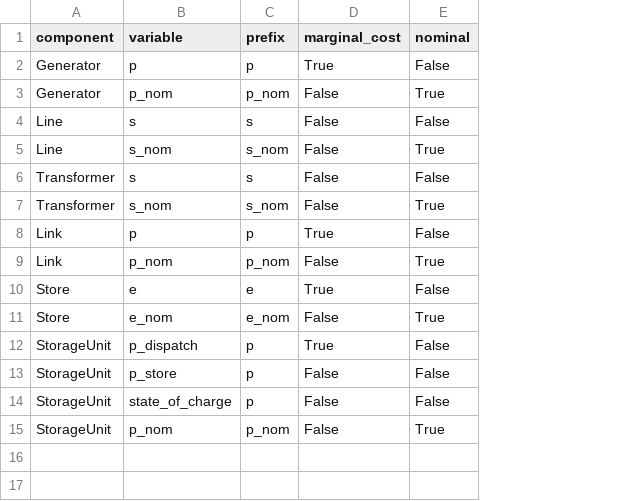
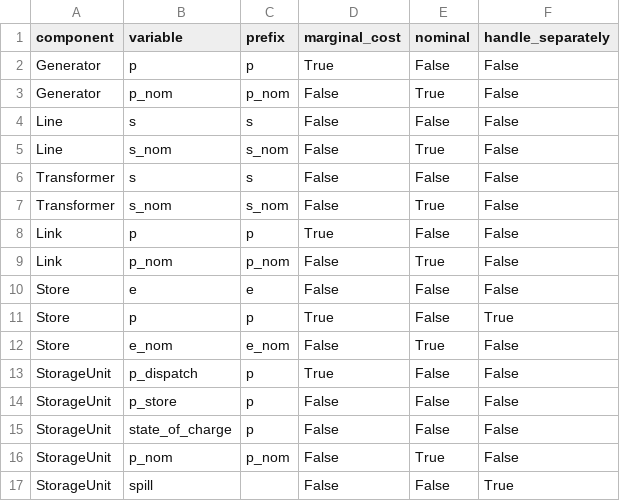
Before and after one commit to PyPSA/nomopyomo, a CSV file: nomopyomo/variables.csv, drawn as a sheet; the diff names each change by its address in the sheet, - before the commit and + after, or states it on an @@ line.

Commit message:
fixing stores, add new column in variable.csv

```diff
--- a/nomopyomo/variables.csv
+++ b/nomopyomo/variables.csv
+column F (handle_separately), rows 2-10: all False; rows 12-16: all False
-D10 (marginal_cost): True
+D10 (marginal_cost): False
+row 11: Store | p | p | True | False | True
+row 17: StorageUnit | spill |  | False | False | True
```
Also changed, not shown: 3 other files.
